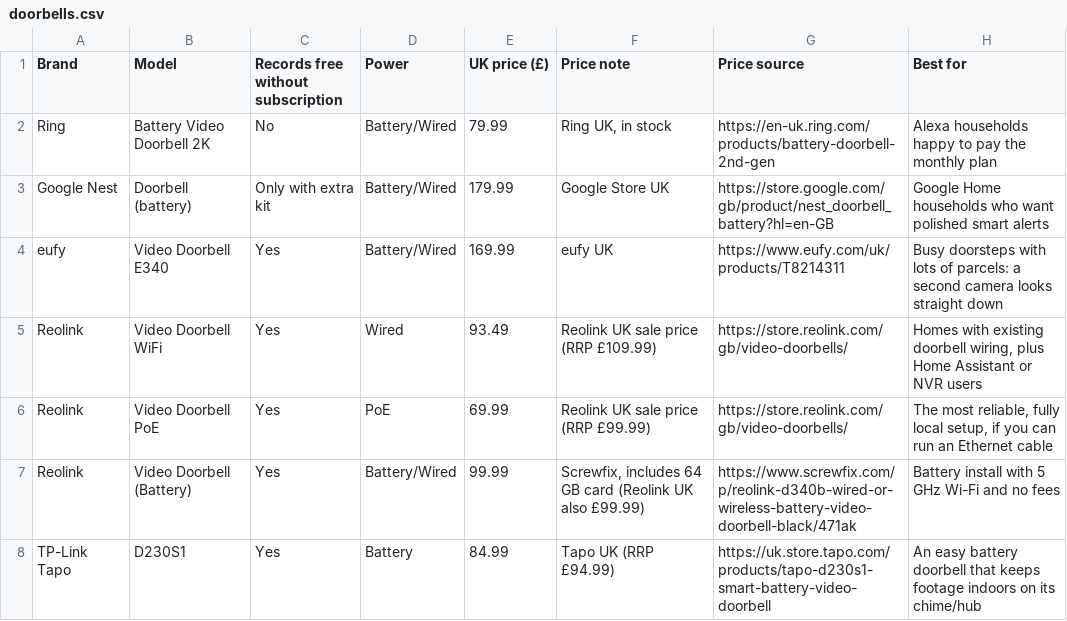
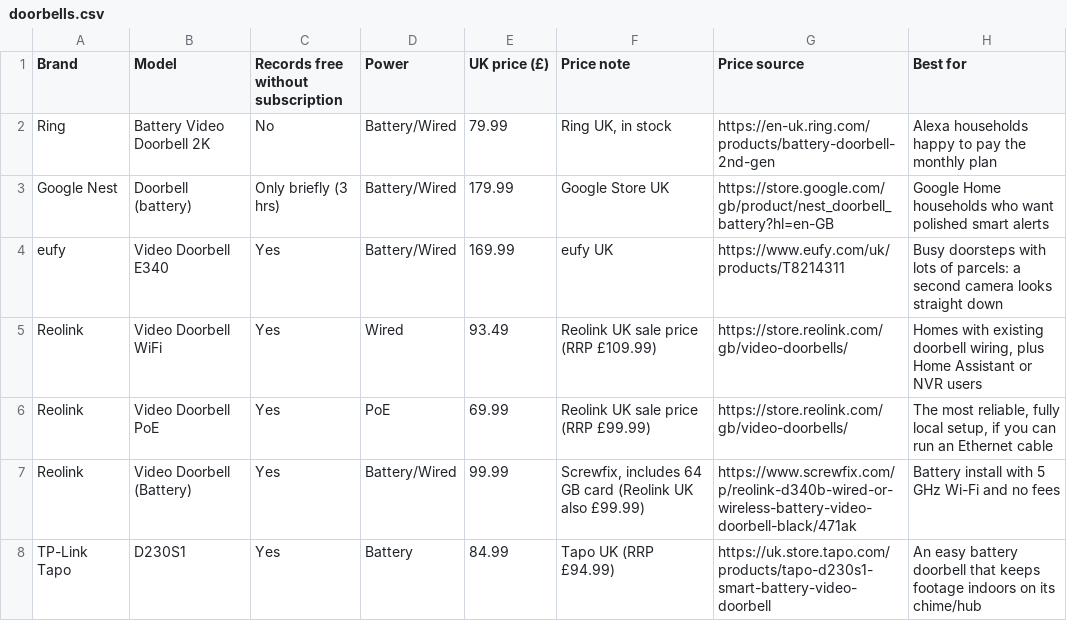
Before and after one commit to lydenyardley/subfree-uk, a CSV file: data/doorbells.csv, drawn as a sheet; only a part is shown; the diff names each change by its address in the sheet, - before the commit and + after, or states it on an @@ line.

Commit message:
Make the record and plan labels describe the data, and give the phone card one label column
Nest records for three hours with no extra hardware, so "Only with extra
kit" sent readers looking for a hub that does not exist; it now has its own
brief state. The plan column said nothing where a model has no plan, and the
Power filter asked readers to pick "PoE" a screen before the glossary defined
it. On a phone the six repeated labels became one muted column with values
beside them, and the price stands on its own because the pound sign already
names it.

The audit asserts the new record state, the word in the plan cell, the PoE
note inside the Power fieldset, and the shared label column at 390px.

```diff
--- a/data/doorbells.csv
+++ b/data/doorbells.csv
-C3: Only with extra kit
+C3: Only briefly (3 hrs)
```
Also changed, not shown: 5 other files.
